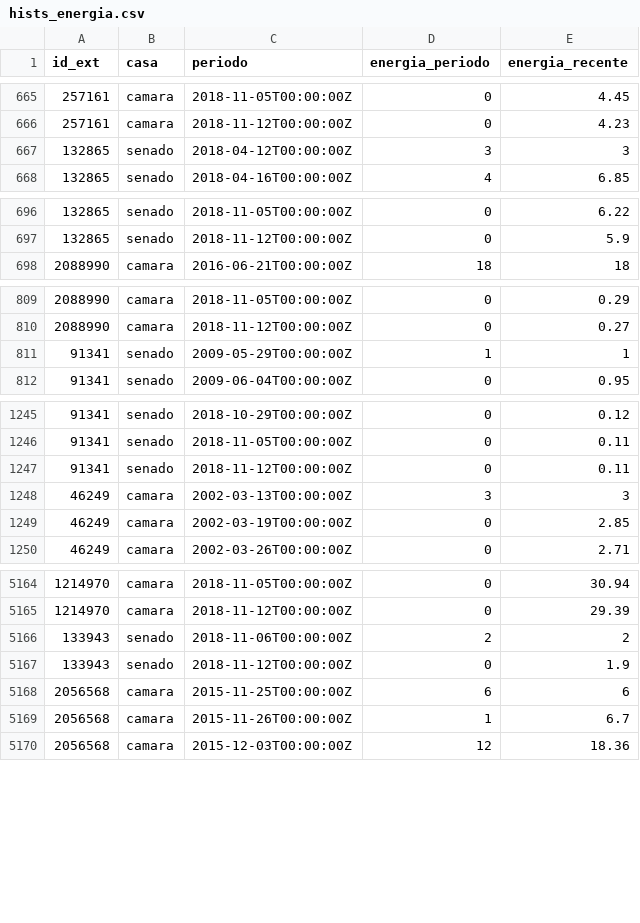
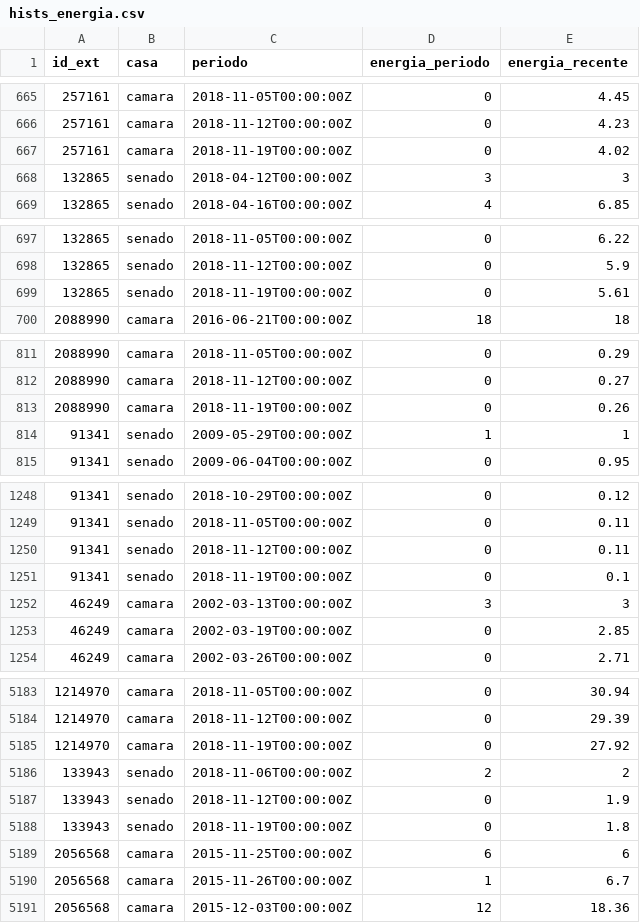
Before and after one commit to parlametria/leggo-backend, a CSV file: data/hists_energia.csv, drawn as a sheet; only a part is shown, gaps mark what is left out; the diff covers the shown part only; the diff names each change by its address in the sheet, - before the commit and + after, or states it on an @@ line.

```diff
--- a/data/hists_energia.csv
+++ b/data/hists_energia.csv
+row 667: 257161 | camara | 2018-11-19T00:00:00Z | 0 | 4.02
+row 699: 132865 | senado | 2018-11-19T00:00:00Z | 0 | 5.61
+row 813: 2088990 | camara | 2018-11-19T00:00:00Z | 0 | 0.26
+row 1251: 91341 | senado | 2018-11-19T00:00:00Z | 0 | 0.1
+row 5185: 1214970 | camara | 2018-11-19T00:00:00Z | 0 | 27.92
+row 5188: 133943 | senado | 2018-11-19T00:00:00Z | 0 | 1.8
```
Also changed, not shown: 22 added rows elsewhere in this file, data/progressos.csv, data/proposicoes.csv, 1 other file.
